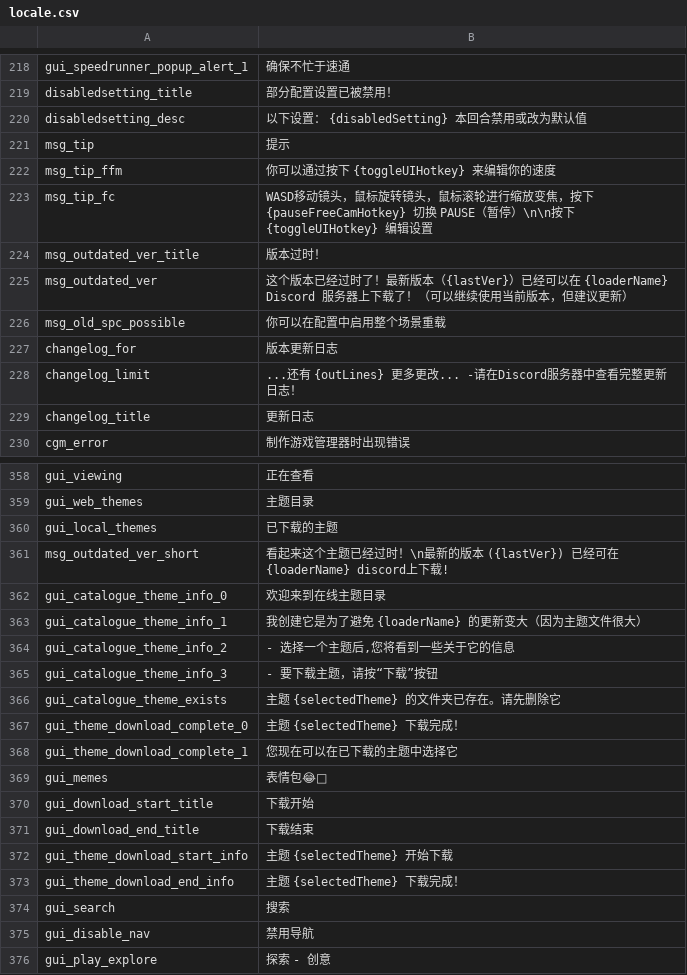
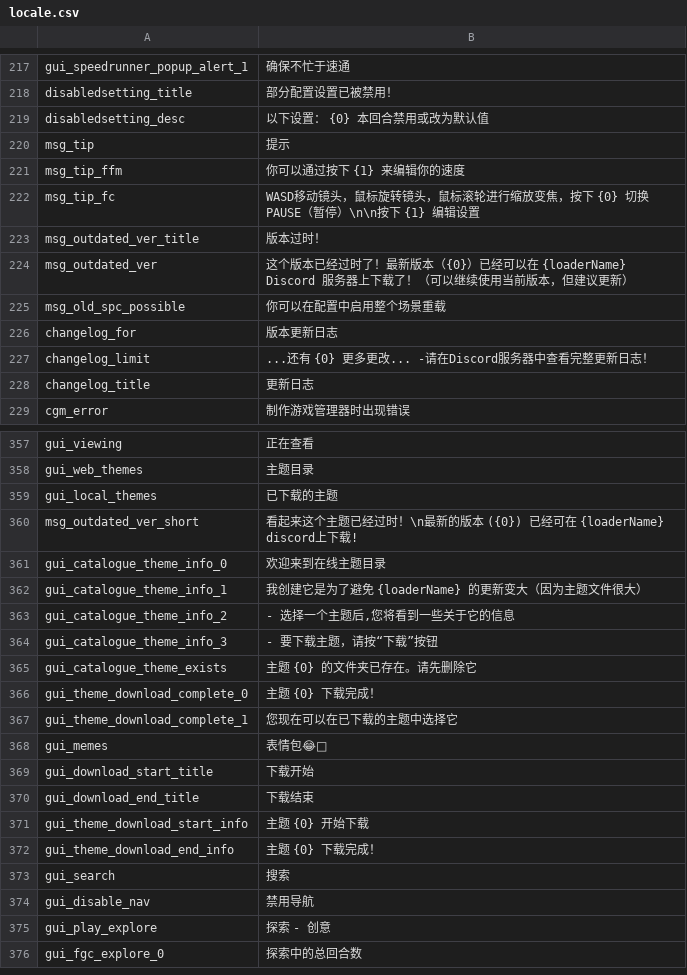
Before and after one commit to floyzi/floyzi.github.io, a CSV file: FGTools/localization/cn/locale.csv, drawn as a sheet; only a part is shown, gaps mark what is left out; the shorter side is filled out with more unchanged rows; the diff covers the shown part only.

```diff
--- a/FGTools/localization/cn/locale.csv
+++ b/FGTools/localization/cn/locale.csv
@@ -219,11 +218,11 @@ gui_speedrunner_popup_alert_1,确保不忙于速通
 disabledsetting_title,部分配置设置已被禁用！
-disabledsetting_desc,以下设置： {disabledSetting} 本回合禁用或改为默认值
+disabledsetting_desc,以下设置： {0} 本回合禁用或改为默认值
 msg_tip,提示
-msg_tip_ffm,你可以通过按下 {toggleUIHotkey} 来编辑你的速度
-msg_tip_fc,WASD移动镜头，鼠标旋转镜头，鼠标滚轮进行缩放变焦，按下 {pauseFreeCamHotkey} 切换 PAUSE（暂停）\n\n按下 {toggleUIHotkey} 编辑设置
+msg_tip_ffm,你可以通过按下 {1} 来编辑你的速度
+msg_tip_fc,WASD移动镜头，鼠标旋转镜头，鼠标滚轮进行缩放变焦，按下 {0} 切换 PAUSE（暂停）\n\n按下 {1} 编辑设置
 msg_outdated_ver_title,版本过时！
-msg_outdated_ver,这个版本已经过时了！最新版本（{lastVer}）已经可以在 {loaderName} Discord 服务器上下载了！（可以继续使用当前版本，但建议更新）
+msg_outdated_ver,这个版本已经过时了！最新版本（{0}）已经可以在 {loaderName} Discord 服务器上下载了！（可以继续使用当前版本，但建议更新）
 msg_old_spc_possible,你可以在配置中启用整个场景重载
 changelog_for,版本更新日志
-changelog_limit,...还有 {outLines} 更多更改... -请在Discord服务器中查看完整更新日志！
+changelog_limit,...还有 {0} 更多更改... -请在Discord服务器中查看完整更新日志！
 changelog_title,更新日志
@@ -360,3 +359,3 @@ gui_web_themes,主题目录
 gui_local_themes,已下载的主题
-msg_outdated_ver_short,看起来这个主题已经过时！\n最新的版本 ({lastVer}) 已经可在 {loaderName} discord上下载!
+msg_outdated_ver_short,看起来这个主题已经过时！\n最新的版本 ({0}) 已经可在 {loaderName} discord上下载!
 gui_catalogue_theme_info_0,欢迎来到在线主题目录
@@ -365,4 +364,4 @@ gui_catalogue_theme_info_2," - 选择一个主题后,您将看到一些关于它
 gui_catalogue_theme_info_3, - 要下载主题，请按“下载”按钮
-gui_catalogue_theme_exists,主题 {selectedTheme} 的文件夹已存在。请先删除它
-gui_theme_download_complete_0,主题 {selectedTheme} 下载完成！
+gui_catalogue_theme_exists,主题 {0} 的文件夹已存在。请先删除它
+gui_theme_download_complete_0,主题 {0} 下载完成！
 gui_theme_download_complete_1,您现在可以在已下载的主题中选择它
@@ -371,4 +370,4 @@ gui_download_start_title,下载开始
 gui_download_end_title,下载结束
-gui_theme_download_start_info,主题 {selectedTheme} 开始下载
-gui_theme_download_end_info,主题 {selectedTheme} 下载完成！
+gui_theme_download_start_info,主题 {0} 开始下载
+gui_theme_download_end_info,主题 {0} 下载完成！
 gui_search,搜索
```
Also changed, not shown: 1 removed row and 23 edited cells elsewhere in this file, FGTools/localization/en/locale.csv, FGTools/localization/es/locale.csv, 3 other files.
